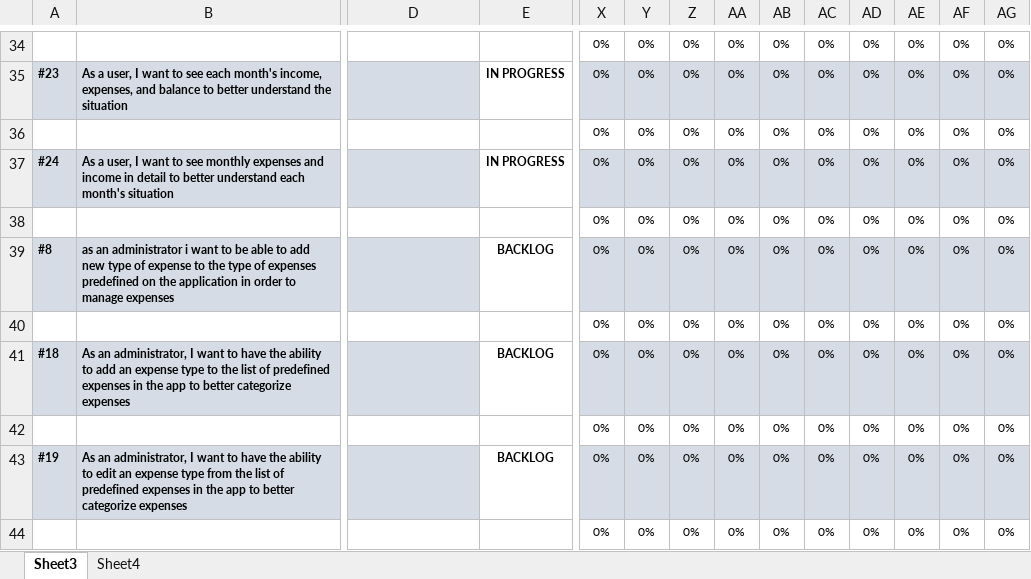
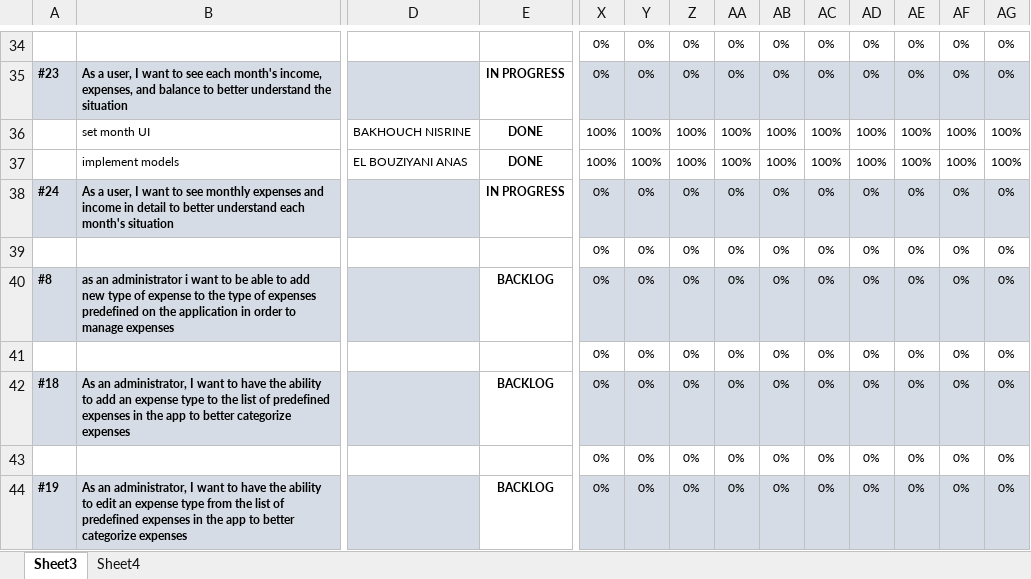
Before and after one commit to ENSIAS-Project/SyndicateManager, an Excel workbook: Scrum/SPRINT LOG.xlsx, sheet Sheet3, drawn as a sheet; only a part is shown, gaps mark what is left out; the shorter side is filled out with more unchanged rows; values as stored, in another font and other column widths than the file's, no borders; conditional formats not drawn; rows hold the shown columns only; the diff covers the shown part only; the diff names each change by its address in the sheet, - before the commit and + after, or states it on an @@ line.

Commit message:
- implement models :    - Month.kt    - Operation.kt    - Expense.kt    - Contribution.kt
- code refactoring
- implement DataService.kt

```diff
--- a/Scrum/SPRINT LOG.xlsx (sheet Sheet3)
+++ b/Scrum/SPRINT LOG.xlsx (sheet Sheet3)
-B36: (empty)
+B36: set month UI
-D36: (empty)
+D36: BAKHOUCH NISRINE
-E36: (empty)
+E36: DONE
-X36: 0%
+X36: 100%
-Y36: 0%
+Y36: 100%
-Z36: 0%
+Z36: 100%
-AA36: 0%
+AA36: 100%
-AB36: 0%
+AB36: 100%
-AC36: 0%
+AC36: 100%
-AD36: 0%
+AD36: 100%
-AE36: 0%
+AE36: 100%
-AF36: 0%
+AF36: 100%
-AG36: 0%
+AG36: 100%
+row 37:  | implement models | EL BOUZIYANI ANAS | DONE | 100% | 100% | 100% | 100% | 100% | 100% | 100% | 100% | 100% | 100%
```
Also changed, not shown: 23 edited cells elsewhere in this sheet, sheet Sheet4, formulas that keep their value, charts or pictures, 15 other files.
